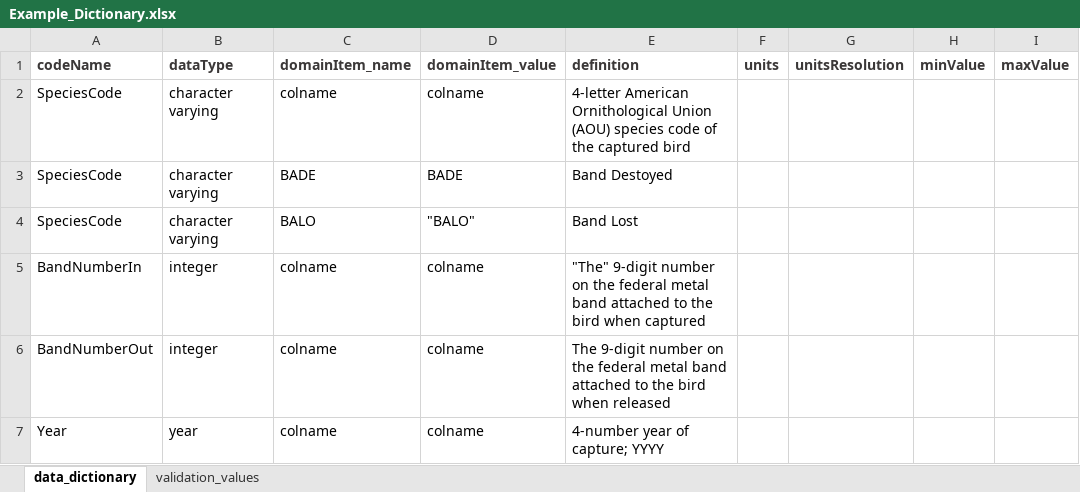
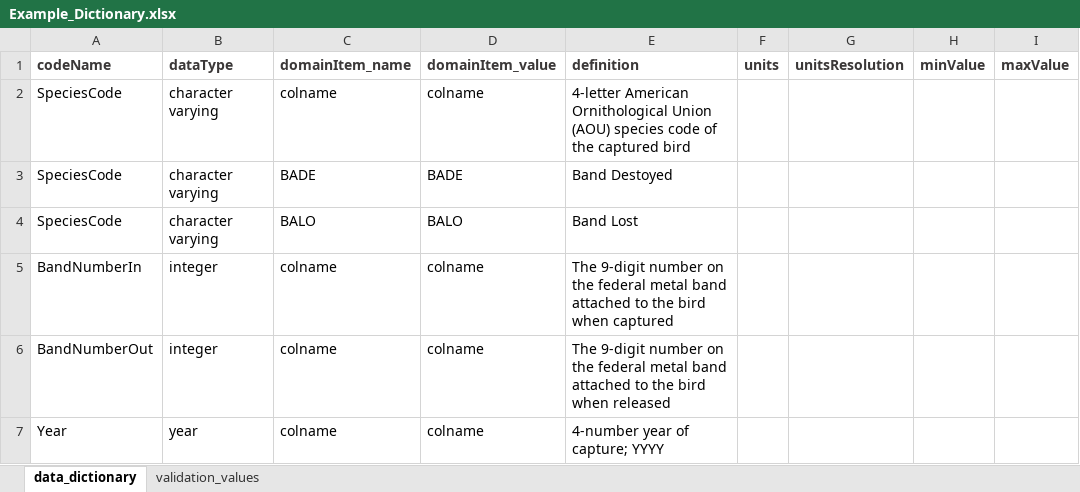
Before and after one commit to hdvincelette/write-mdJSON-dictionary, an Excel workbook: inputs/Example_Dictionary.xlsx, sheet data_dictionary, drawn as a sheet; only a part is shown; values as stored, in another font and other column widths than the file's, no borders; the diff names each change by its address in the sheet, - before the commit and + after, or states it on an @@ line.

```diff
--- a/inputs/Example_Dictionary.xlsx (sheet data_dictionary)
+++ b/inputs/Example_Dictionary.xlsx (sheet data_dictionary)
-D4 (domainItem_value): "BALO"
+D4 (domainItem_value): BALO
-E5 (definition): "The" 9-digit number…
+E5 (definition): The 9-digit number…
```
Also changed, not shown: docs/xlsx.to.mdJSON_Dictionary_Template.xlsx, 9 other files.
